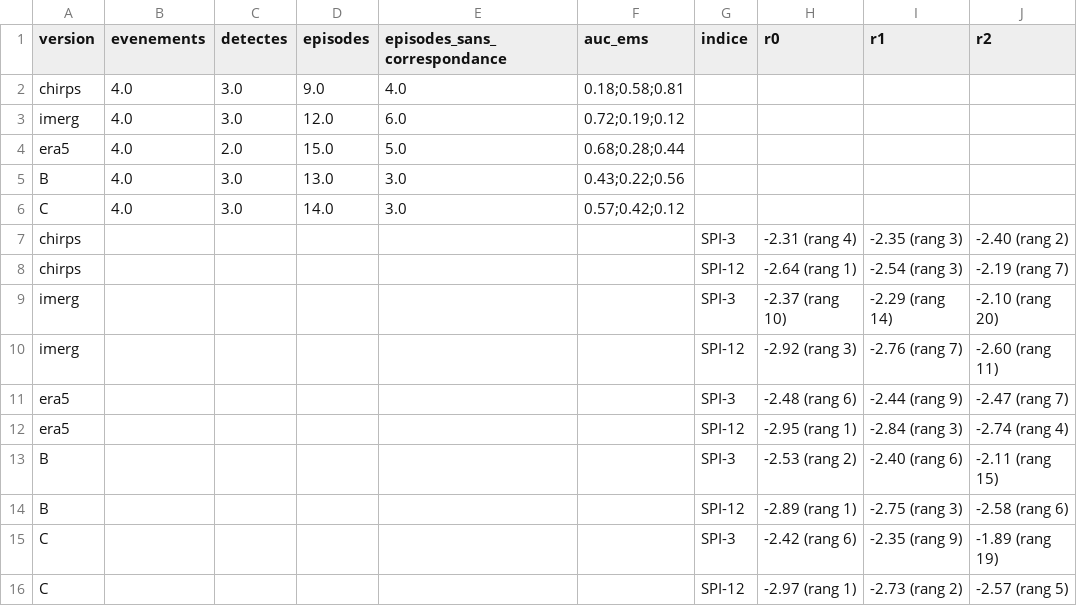
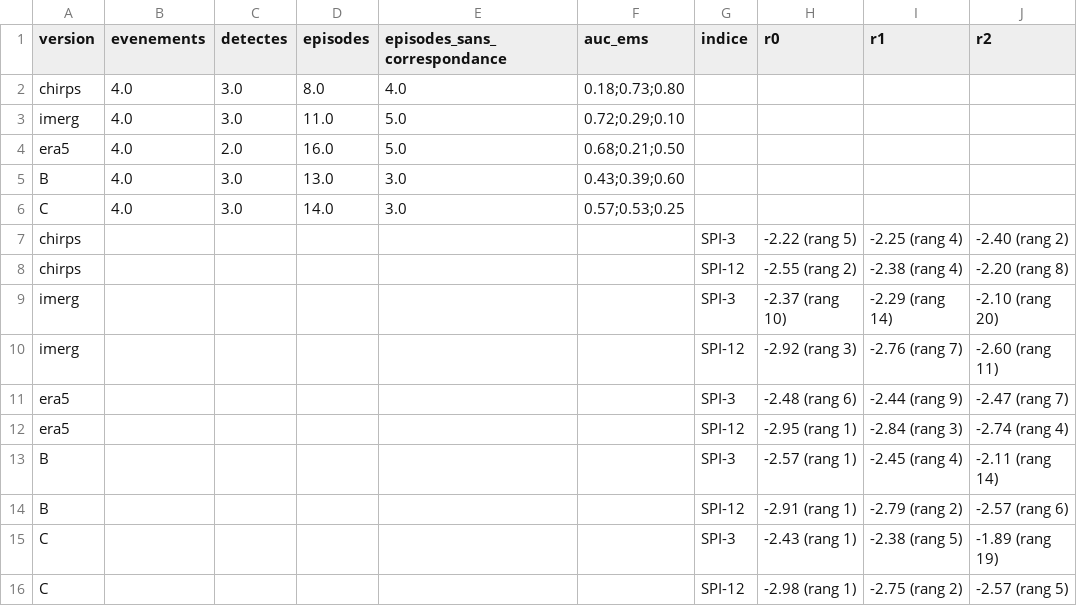
Before and after one commit to arofarmbio-create/Makyclimat, a CSV file: validation/e1_impacts.csv, drawn as a sheet.

```diff
--- a/validation/e1_impacts.csv
+++ b/validation/e1_impacts.csv
@@ -1,9 +1,9 @@
 version,evenements,detectes,episodes,episodes_sans_correspondance,auc_ems,indice,r0,r1,r2
-chirps,4.0,3.0,9.0,4.0,0.18;0.58;0.81,,,,
-imerg,4.0,3.0,12.0,6.0,0.72;0.19;0.12,,,,
-era5,4.0,2.0,15.0,5.0,0.68;0.28;0.44,,,,
-B,4.0,3.0,13.0,3.0,0.43;0.22;0.56,,,,
-C,4.0,3.0,14.0,3.0,0.57;0.42;0.12,,,,
-chirps,,,,,,SPI-3,-2.31 (rang 4),-2.35 (rang 3),-2.40 (rang 2)
-chirps,,,,,,SPI-12,-2.64 (rang 1),-2.54 (rang 3),-2.19 (rang 7)
+chirps,4.0,3.0,8.0,4.0,0.18;0.73;0.80,,,,
+imerg,4.0,3.0,11.0,5.0,0.72;0.29;0.10,,,,
+era5,4.0,2.0,16.0,5.0,0.68;0.21;0.50,,,,
+B,4.0,3.0,13.0,3.0,0.43;0.39;0.60,,,,
+C,4.0,3.0,14.0,3.0,0.57;0.53;0.25,,,,
+chirps,,,,,,SPI-3,-2.22 (rang 5),-2.25 (rang 4),-2.40 (rang 2)
+chirps,,,,,,SPI-12,-2.55 (rang 2),-2.38 (rang 4),-2.20 (rang 8)
 imerg,,,,,,SPI-3,-2.37 (rang 10),-2.29 (rang 14),-2.10 (rang 20)
@@ -12,5 +12,5 @@ era5,,,,,,SPI-3,-2.48 (rang 6),-2.44 (rang 9),-2.47 (rang 7)
 era5,,,,,,SPI-12,-2.95 (rang 1),-2.84 (rang 3),-2.74 (rang 4)
-B,,,,,,SPI-3,-2.53 (rang 2),-2.40 (rang 6),-2.11 (rang 15)
-B,,,,,,SPI-12,-2.89 (rang 1),-2.75 (rang 3),-2.58 (rang 6)
-C,,,,,,SPI-3,-2.42 (rang 6),-2.35 (rang 9),-1.89 (rang 19)
-C,,,,,,SPI-12,-2.97 (rang 1),-2.73 (rang 2),-2.57 (rang 5)
+B,,,,,,SPI-3,-2.57 (rang 1),-2.45 (rang 4),-2.11 (rang 14)
+B,,,,,,SPI-12,-2.91 (rang 1),-2.79 (rang 2),-2.57 (rang 6)
+C,,,,,,SPI-3,-2.43 (rang 1),-2.38 (rang 5),-1.89 (rang 19)
+C,,,,,,SPI-12,-2.98 (rang 1),-2.75 (rang 2),-2.57 (rang 5)
```
Also changed, not shown: 2 other files.
